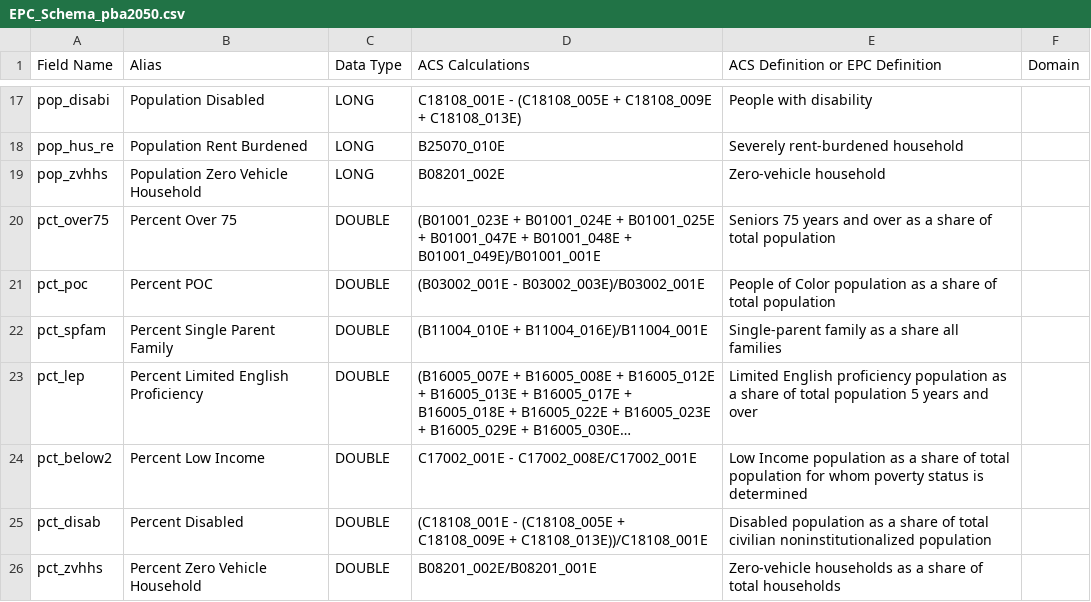
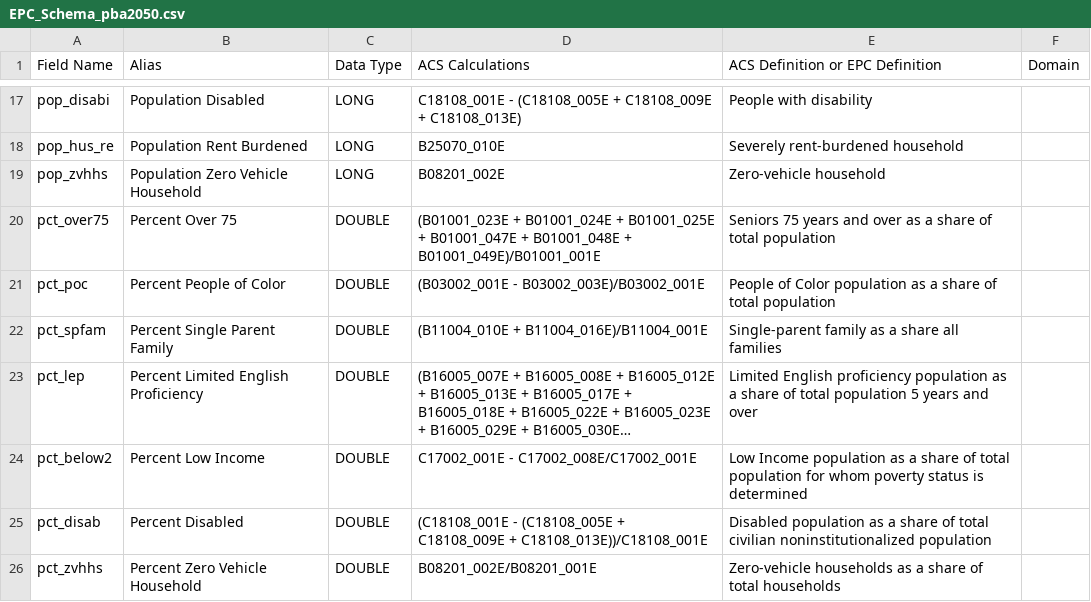
Before and after one commit to BayAreaMetro/Spatial-Analysis-Mapping-Projects, a CSV file: Project-Documentation/Equity-Priority-Communities/Data/EPC_Schema_pba2050.csv, drawn as a sheet; only a part is shown, gaps mark what is left out; long unchanged cells end in ….

Commit message:
Update EPC_Schema_pba2050.csv

```diff
--- a/Project-Documentation/Equity-Priority-Communities/Data/EPC_Schema_pba2050.csv
+++ b/Project-Documentation/Equity-Priority-Communities/Data/EPC_Schema_pba2050.csv
@@ -20,3 +20,3 @@ pop_zvhhs,Population Zero Vehicle Household,LONG,B08201_002E,Zero-vehicle househ
 pct_over75,Percent Over 75,DOUBLE,(B01001_023E + B01001_024E + B01001_025E + B01001_047E + B01001_048E + B01001_049E)/B01001_001E,Seniors 75 years and over as a share of total population,
-pct_poc,Percent POC,DOUBLE,(B03002_001E - B03002_003E)/B03002_001E,People of Color population as a share of total population,
+pct_poc,Percent People of Color,DOUBLE,(B03002_001E - B03002_003E)/B03002_001E,People of Color population as a share of total population,
 pct_spfam,Percent Single Parent Family,DOUBLE,(B11004_010E + B11004_016E)/B11004_001E,Single-parent family as a share all families,
```
